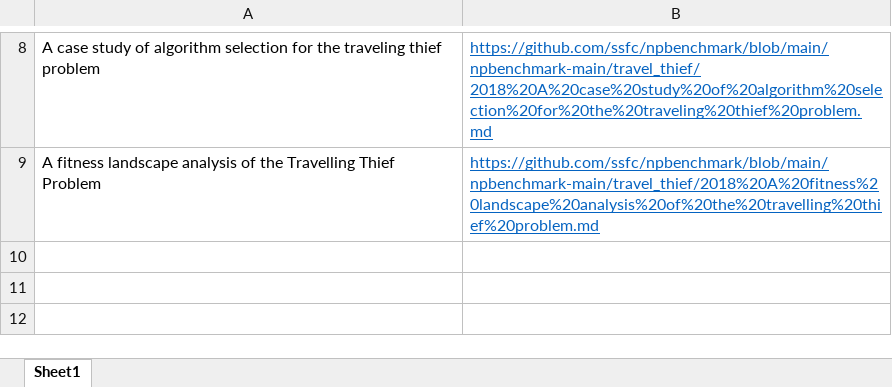
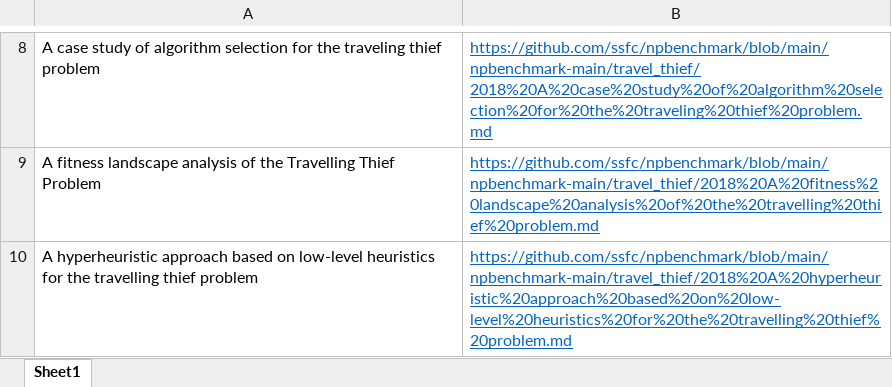
Before and after one commit to ssfc/npbenchmark, an Excel workbook: npbenchmark-main/travel_thief/papers_related.xlsx, sheet Sheet1, drawn as a sheet; only a part is shown, gaps mark what is left out; values as stored, in another font and other column widths than the file's, no borders; the diff names each change by its address in the sheet, - before the commit and + after, or states it on an @@ line.

Commit message:
Update papers_related.xlsx

```diff
--- a/npbenchmark-main/travel_thief/papers_related.xlsx (sheet Sheet1)
+++ b/npbenchmark-main/travel_thief/papers_related.xlsx (sheet Sheet1)
+row 10: A hyperheuristic approach based on low-level heuristics for the travelling thief problem | https://github.com/ssfc/npbenchmark/blob/main/npbenchmark-main/travel_thief/2018%20A%20hyperheuristic%20approach%20based%20on%20low-level%20heuristics%20for%20the%20travelling%20thief%20problem.md
```
